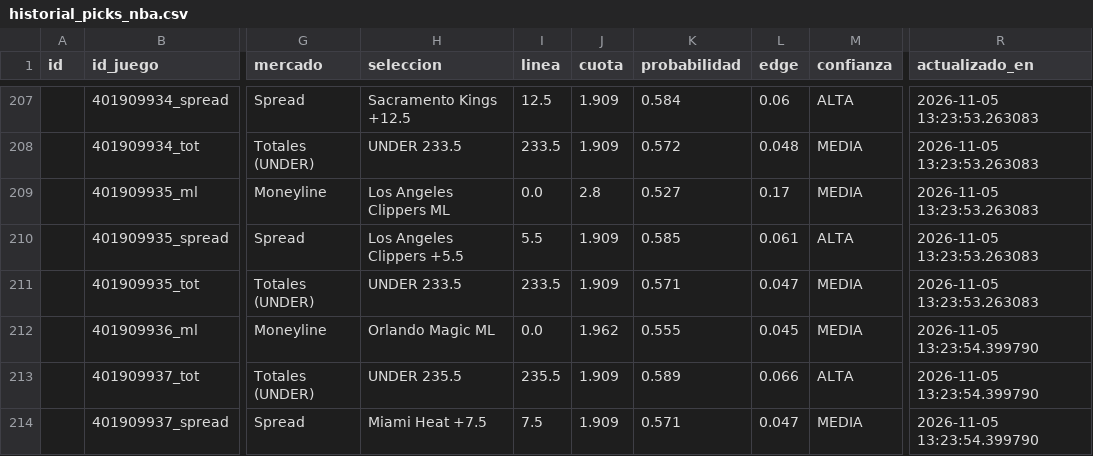
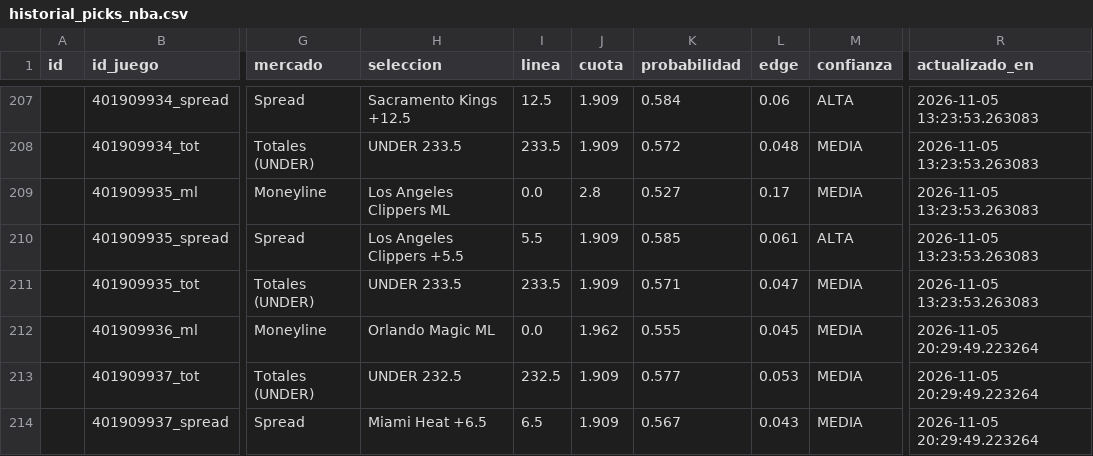
Before and after one commit to RicardoCR72/mlb-ai-predictor, a CSV file: data/nba/processed/historial_picks_nba.csv, drawn as a sheet; only a part is shown, gaps mark what is left out; the diff names each change by its address in the sheet, - before the commit and + after, or states it on an @@ line.

```diff
--- a/data/nba/processed/historial_picks_nba.csv
+++ b/data/nba/processed/historial_picks_nba.csv
-R212:R214 (actualizado_en): 2026-11-05 13:23:54.399790
+R212:R214 (actualizado_en): 2026-11-05 20:29:49.223264
-H213 (seleccion): UNDER 235.5
+H213 (seleccion): UNDER 232.5
-I213 (linea): 235.5
+I213 (linea): 232.5
-K213 (probabilidad): 0.589
+K213 (probabilidad): 0.577
-L213 (edge): 0.066
+L213 (edge): 0.053
-M213 (confianza): ALTA
+M213 (confianza): MEDIA
-H214 (seleccion): Miami Heat +7.5
+H214 (seleccion): Miami Heat +6.5
-I214 (linea): 7.5
+I214 (linea): 6.5
-K214 (probabilidad): 0.571
+K214 (probabilidad): 0.567
-L214 (edge): 0.047
+L214 (edge): 0.043
```
Also changed, not shown: 3 other files.
